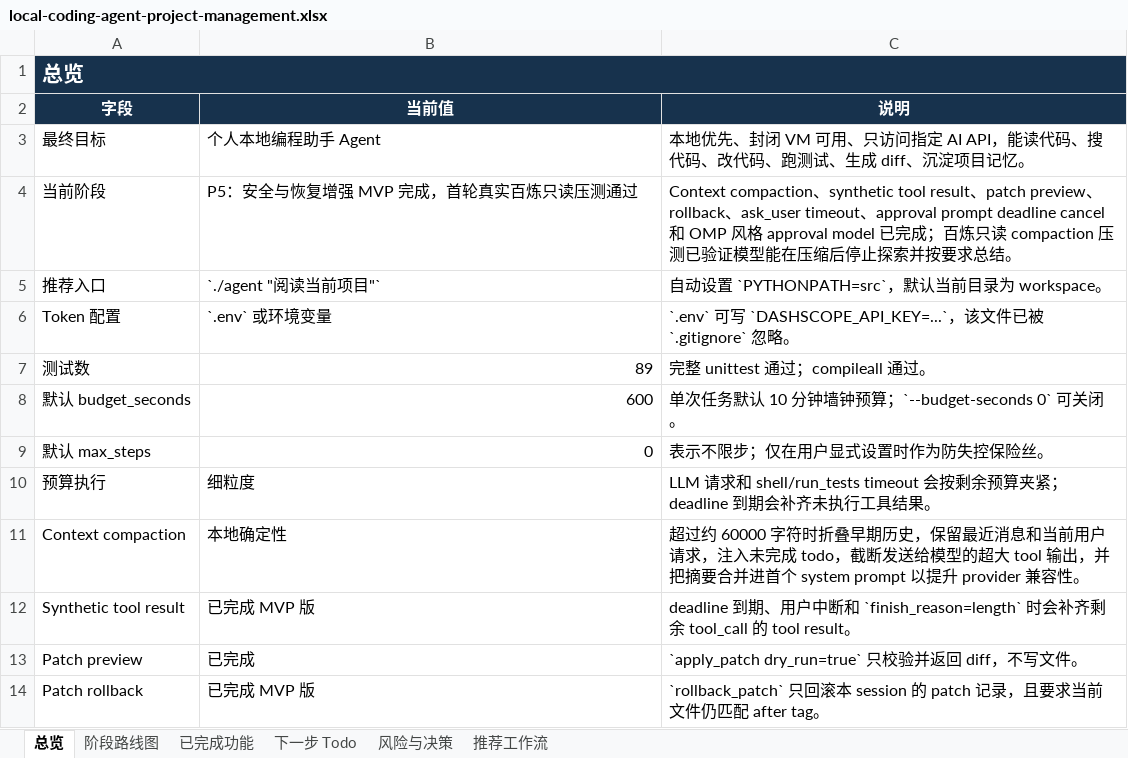
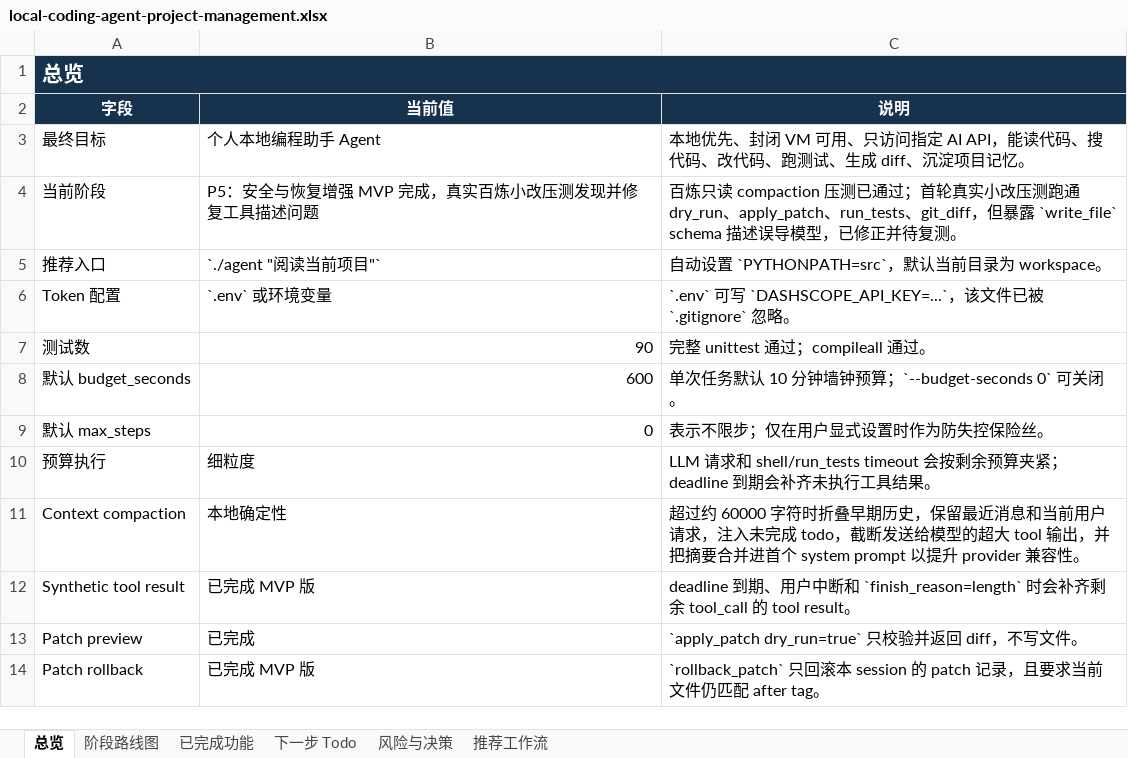
Before and after one commit to noone6931/lca-private-handoff-20260803, an Excel workbook: docs/local-coding-agent-project-management.xlsx, sheet 总览, drawn as a sheet; only a part is shown; values as stored, in another font and other column widths than the file's, no borders; the diff names each change by its address in the sheet, - before the commit and + after, or states it on an @@ line.

Commit message:
Align write_file schema with create-only behavior

```diff
--- a/docs/local-coding-agent-project-management.xlsx (sheet 总览)
+++ b/docs/local-coding-agent-project-management.xlsx (sheet 总览)
-B4 (当前值): P5：安全与恢复增强 MVP 完成，首轮真实百炼只读压测通过
+B4 (当前值): P5：安全与恢复增强 MVP 完成，真实百炼小改压测发现并修复工具描述问题
-C4 (说明): Context compaction、synthetic tool result、patch preview、rollback、ask_user timeout、approval prompt deadline cancel 和 OMP 风格 approval model 已完成；百炼只读 compaction 压测已验证模型能在压缩后停止探索并按要求总结。
+C4 (说明): 百炼只读 compaction 压测已通过；首轮真实小改压测跑通 dry_run、apply_patch、run_tests、git_diff，但暴露 `write_file` schema 描述误导模型，已修正并待复测。
-B7 (当前值): 89
+B7 (当前值): 90
```
Also changed, not shown: sheet 下一步 Todo, sheet 风险与决策, sheet 已完成功能, 4 other files.
